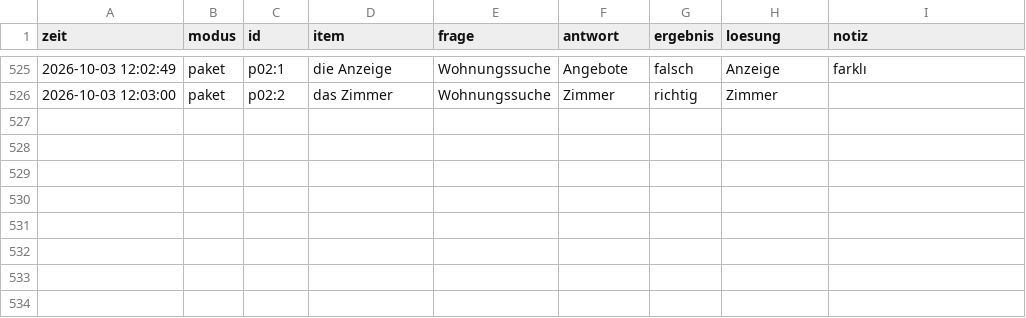
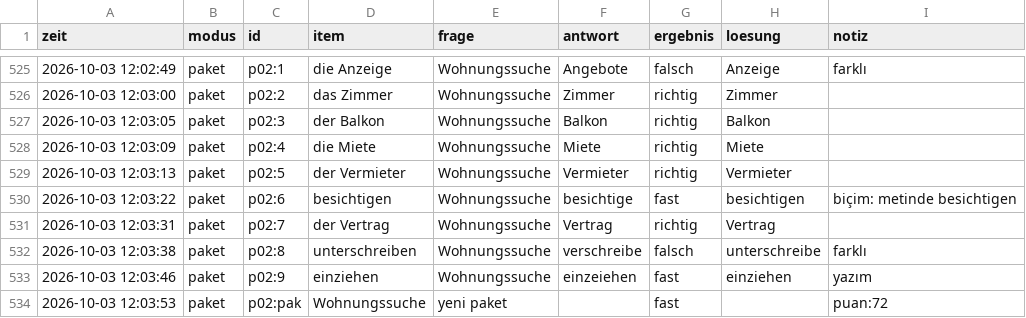
Before and after one commit to mahmutarsla/Almanca-Tekrar, a CSV file: log/log.csv, drawn as a sheet; only a part is shown, gaps mark what is left out; the diff names each change by its address in the sheet, - before the commit and + after, or states it on an @@ line.

Commit message:
log: 8 cevap

```diff
--- a/log/log.csv
+++ b/log/log.csv
+row 527: 2026-10-03 12:03:05 | paket | p02:3 | der Balkon | Wohnungssuche | Balkon | richtig | Balkon
+row 528: 2026-10-03 12:03:09 | paket | p02:4 | die Miete | Wohnungssuche | Miete | richtig | Miete
+row 529: 2026-10-03 12:03:13 | paket | p02:5 | der Vermieter | Wohnungssuche | Vermieter | richtig | Vermieter
+row 530: 2026-10-03 12:03:22 | paket | p02:6 | besichtigen | Wohnungssuche | besichtige | fast | besichtigen | biçim: metinde besichtigen
+row 531: 2026-10-03 12:03:31 | paket | p02:7 | der Vertrag | Wohnungssuche | Vertrag | richtig | Vertrag
+row 532: 2026-10-03 12:03:38 | paket | p02:8 | unterschreiben | Wohnungssuche | verschreibe | falsch | unterschreibe | farklı
+row 533: 2026-10-03 12:03:46 | paket | p02:9 | einziehen | Wohnungssuche | einzeiehen | fast | einziehen | yazım
+row 534: 2026-10-03 12:03:53 | paket | p02:pak | Wohnungssuche | yeni paket |  | fast |  | puan:72
```
